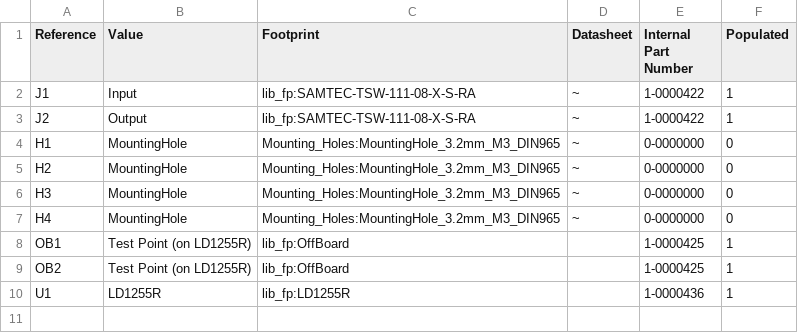
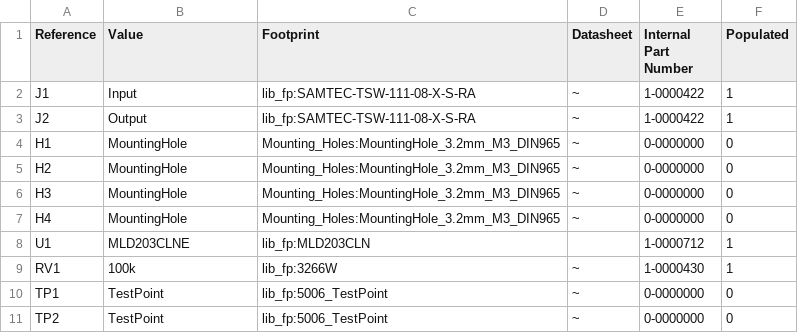
Before and after one commit to Jdbailey7/Clemson_OFMI, a CSV file: laser_driver_board/Production/BOM/KiCAD_raw_BOM.csv, drawn as a sheet.

```diff
--- a/laser_driver_board/Production/BOM/KiCAD_raw_BOM.csv
+++ b/laser_driver_board/Production/BOM/KiCAD_raw_BOM.csv
@@ -7,4 +7,5 @@ Reference, Value, Footprint, Datasheet, Internal Part Number, Populated
 "H4","MountingHole","Mounting_Holes:MountingHole_3.2mm_M3_DIN965","~","0-0000000","0"
-"OB1","Test Point (on LD1255R)","lib_fp:OffBoard","","1-0000425","1"
-"OB2","Test Point (on LD1255R)","lib_fp:OffBoard","","1-0000425","1"
-"U1","LD1255R","lib_fp:LD1255R","","1-0000436","1"
+"U1","MLD203CLNE","lib_fp:MLD203CLN","","1-0000712","1"
+"RV1","100k","lib_fp:3266W","~","1-0000430","1"
+"TP1","TestPoint","lib_fp:5006_TestPoint","~","0-0000000","0"
+"TP2","TestPoint","lib_fp:5006_TestPoint","~","0-0000000","0"
```
Also changed, not shown: laser_driver_board/Production/BOM/BOM_Final.csv, 23 other files.
